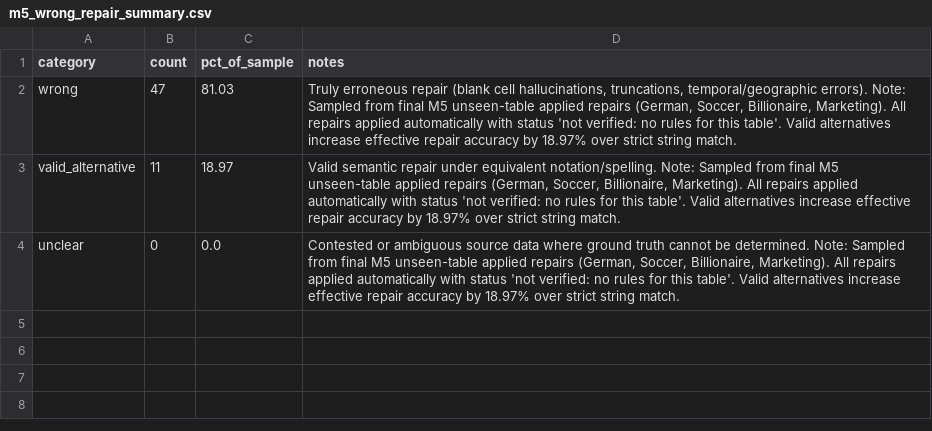
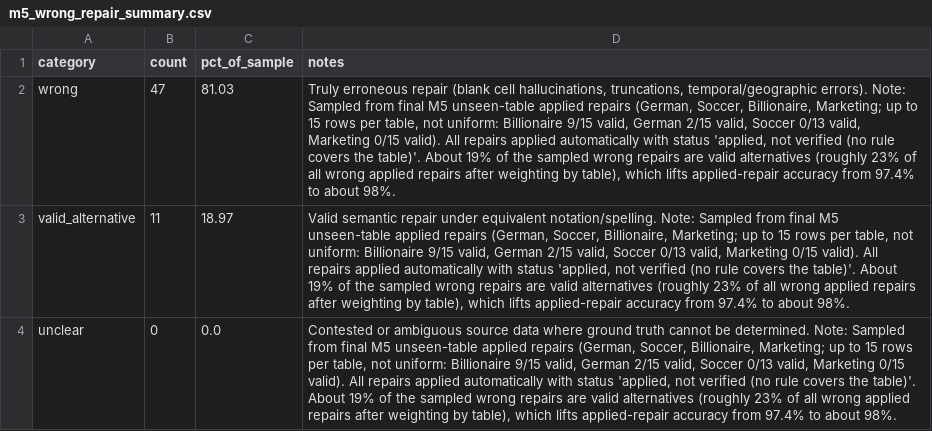
Before and after one commit to SidhaarthShree07/Group-1-DS-and-AI-Lab-Project, a CSV file: docs/tables/m5_wrong_repair_summary.csv, drawn as a sheet; the diff names each change by its address in the sheet, - before the commit and + after, or states it on an @@ line.

Commit message:
docs(m5): align X13 accuracy phrasing, enforce exact repair status label, and untrack slides

```diff
--- a/docs/tables/m5_wrong_repair_summary.csv
+++ b/docs/tables/m5_wrong_repair_summary.csv
-D2 (notes): …Soccer, Billionaire, Marketing). All repairs applied automatically with status 'not verified: no rules for this table'. Valid alternatives increase effective repair accuracy by 18.97% over strict string match.
+D2 (notes): …Soccer, Billionaire, Marketing; up to 15 rows per table, not uniform: Billionaire 9/15 valid, German 2/15 valid, Soccer 0/13 valid, Marketing 0/15 valid). All repairs applied automatically with status 'applied, not verified (no rule covers the table)'. About 19% of the sampled wrong repairs are valid alternatives (roughly 23% of all wrong applied repairs after weighting by table), which lifts applied-repair accuracy from 97.4% to about 98%.
-D3 (notes): …Soccer, Billionaire, Marketing). All repairs applied automatically with status 'not verified: no rules for this table'. Valid alternatives increase effective repair accuracy by 18.97% over strict string match.
+D3 (notes): …Soccer, Billionaire, Marketing; up to 15 rows per table, not uniform: Billionaire 9/15 valid, German 2/15 valid, Soccer 0/13 valid, Marketing 0/15 valid). All repairs applied automatically with status 'applied, not verified (no rule covers the table)'. About 19% of the sampled wrong repairs are valid alternatives (roughly 23% of all wrong applied repairs after weighting by table), which lifts applied-repair accuracy from 97.4% to about 98%.
-D4 (notes): …Soccer, Billionaire, Marketing). All repairs applied automatically with status 'not verified: no rules for this table'. Valid alternatives increase effective repair accuracy by 18.97% over strict string match.
+D4 (notes): …Soccer, Billionaire, Marketing; up to 15 rows per table, not uniform: Billionaire 9/15 valid, German 2/15 valid, Soccer 0/13 valid, Marketing 0/15 valid). All repairs applied automatically with status 'applied, not verified (no rule covers the table)'. About 19% of the sampled wrong repairs are valid alternatives (roughly 23% of all wrong applied repairs after weighting by table), which lifts applied-repair accuracy from 97.4% to about 98%.
```
Also changed, not shown: docs/tables/m5_credit_downstream.csv, docs/tables/m5_credit_downstream_hist_gb.csv, 8 other files.
